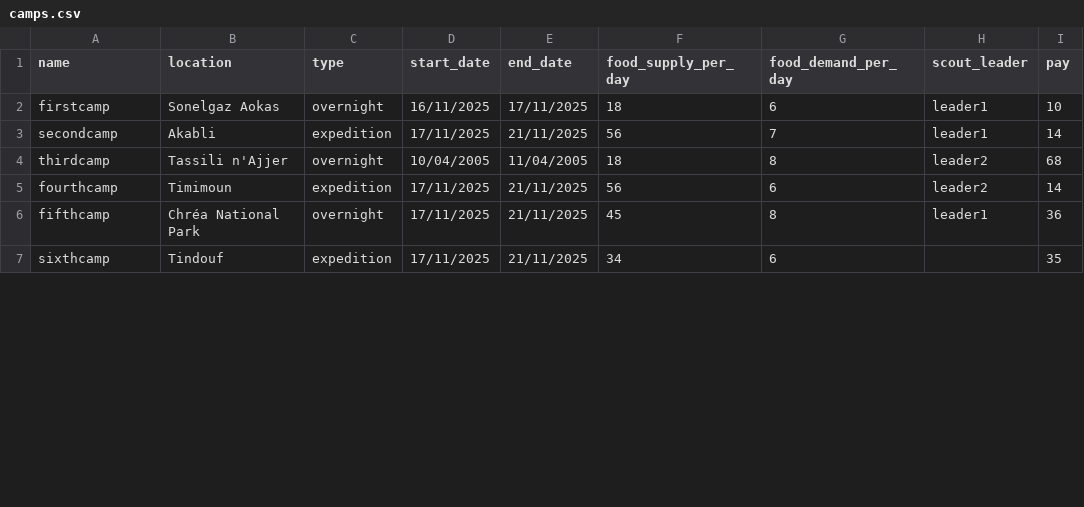
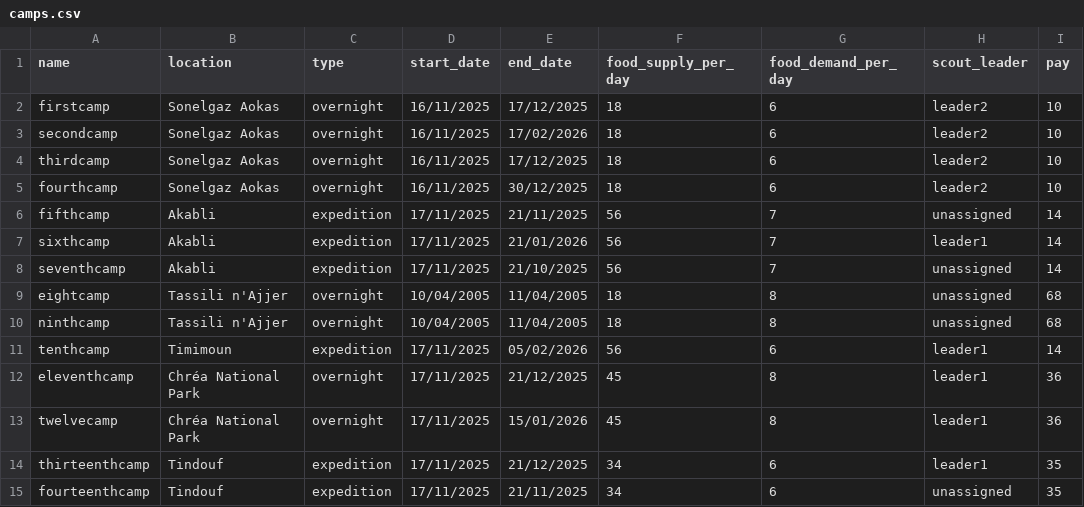
Before and after one commit to maheshp0070-afk/Intro_programming_group_project, a CSV file: data/camps.csv, drawn as a sheet; only a part is shown; the diff covers the shown part only.

Commit message:
Add files via upload
updated camps.csv

```diff
--- a/data/camps.csv
+++ b/data/camps.csv
@@ -1,7 +1,15 @@
 name,location,type,start_date,end_date,food_supply_per_day,food_demand_per_day,scout_leader,pay
-firstcamp,Sonelgaz Aokas,overnight,16/11/2025,17/11/2025,18,6,leader1,10
-secondcamp,Akabli,expedition,17/11/2025,21/11/2025,56,7,leader1,14
-thirdcamp,Tassili n'Ajjer,overnight,10/04/2005,11/04/2005,18,8,leader2,68
-fourthcamp,Timimoun,expedition,17/11/2025,21/11/2025,56,6,leader2,14
-fifthcamp,Chréa National Park,overnight,17/11/2025,21/11/2025,45,8,leader1,36
-sixthcamp,Tindouf,expedition,17/11/2025,21/11/2025,34,6,"",35
+firstcamp,Sonelgaz Aokas,overnight,16/11/2025,17/12/2025,18,6,leader2,10
+secondcamp,Sonelgaz Aokas,overnight,16/11/2025,17/02/2026,18,6,leader2,10
+thirdcamp,Sonelgaz Aokas,overnight,16/11/2025,17/12/2025,18,6,leader2,10
+fourthcamp,Sonelgaz Aokas,overnight,16/11/2025,30/12/2025,18,6,leader2,10
+fifthcamp,Akabli,expedition,17/11/2025,21/11/2025,56,7,unassigned,14
+sixthcamp,Akabli,expedition,17/11/2025,21/01/2026,56,7,leader1,14
+seventhcamp,Akabli,expedition,17/11/2025,21/10/2025,56,7,unassigned,14
+eightcamp,Tassili n'Ajjer,overnight,10/04/2005,11/04/2005,18,8,unassigned,68
+ninthcamp,Tassili n'Ajjer,overnight,10/04/2005,11/04/2005,18,8,unassigned,68
+tenthcamp,Timimoun,expedition,17/11/2025,05/02/2026,56,6,leader1,14
+eleventhcamp,Chréa National Park,overnight,17/11/2025,21/12/2025,45,8,leader1,36
+twelvecamp,Chréa National Park,overnight,17/11/2025,15/01/2026,45,8,leader1,36
+thirteenthcamp,Tindouf,expedition,17/11/2025,21/12/2025,34,6,leader1,35
+fourteenthcamp,Tindouf,expedition,17/11/2025,21/11/2025,34,6,unassigned,35
```
Also changed, not shown: 4 added rows and 5 edited cells elsewhere in this file.
